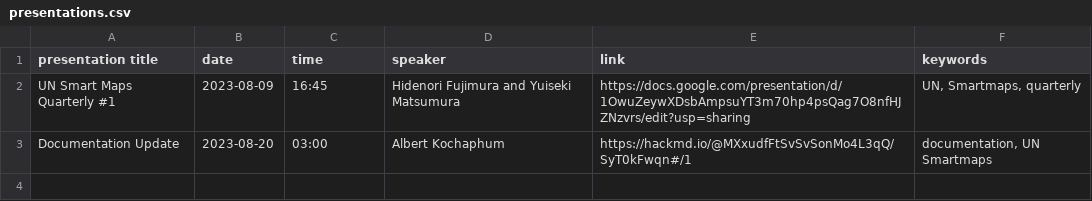
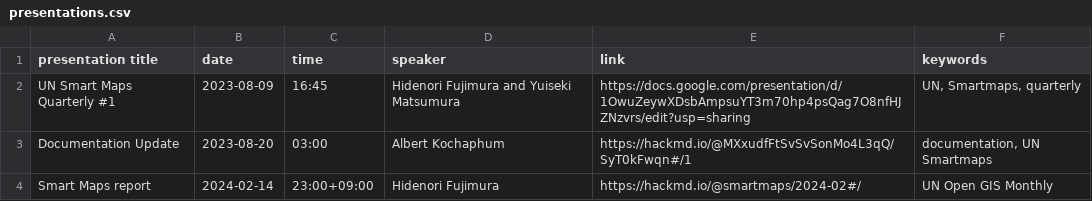
Before and after one commit to UNopenGIS/smartmaps, a CSV file: presentations.csv, drawn as a sheet.

Commit message:
add UN Open GIS monthly report of 2024-02

```diff
--- a/presentations.csv
+++ b/presentations.csv
@@ -3 +3,2 @@
 "Documentation Update",2023-08-20,03:00,"Albert Kochaphum","https://hackmd.io/@MXxudfFtSvSvSonMo4L3qQ/SyT0kFwqn#/1","documentation, UN Smartmaps"
+"Smart Maps report",2024-02-14,23:00+09:00,"Hidenori Fujimura","https://hackmd.io/@smartmaps/2024-02#/","UN Open GIS Monthly"
```
